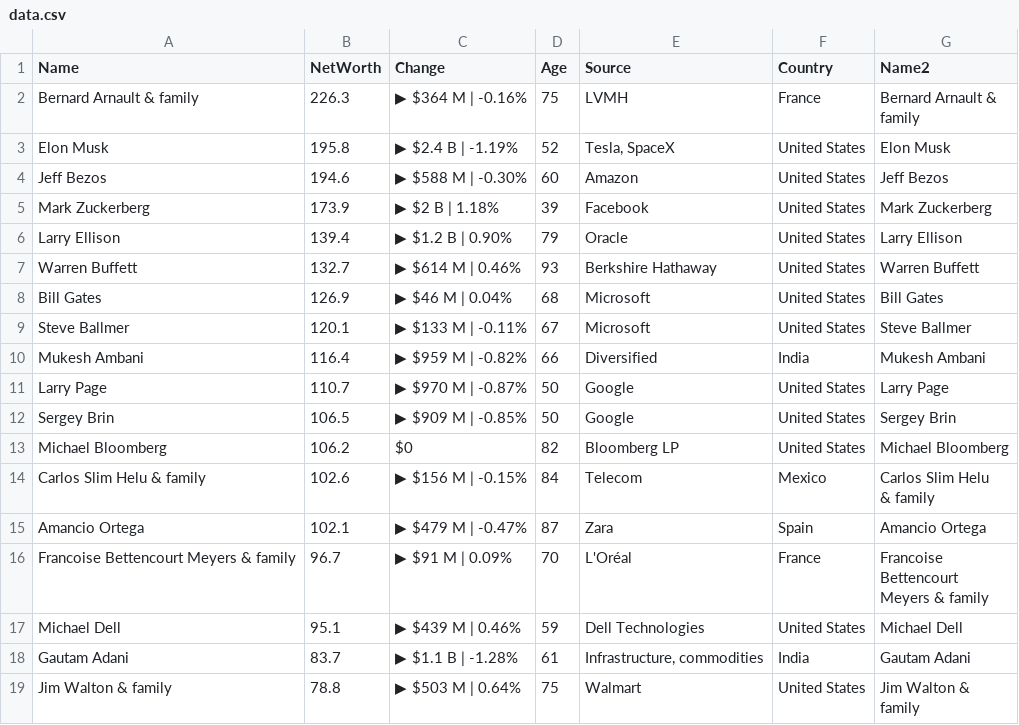
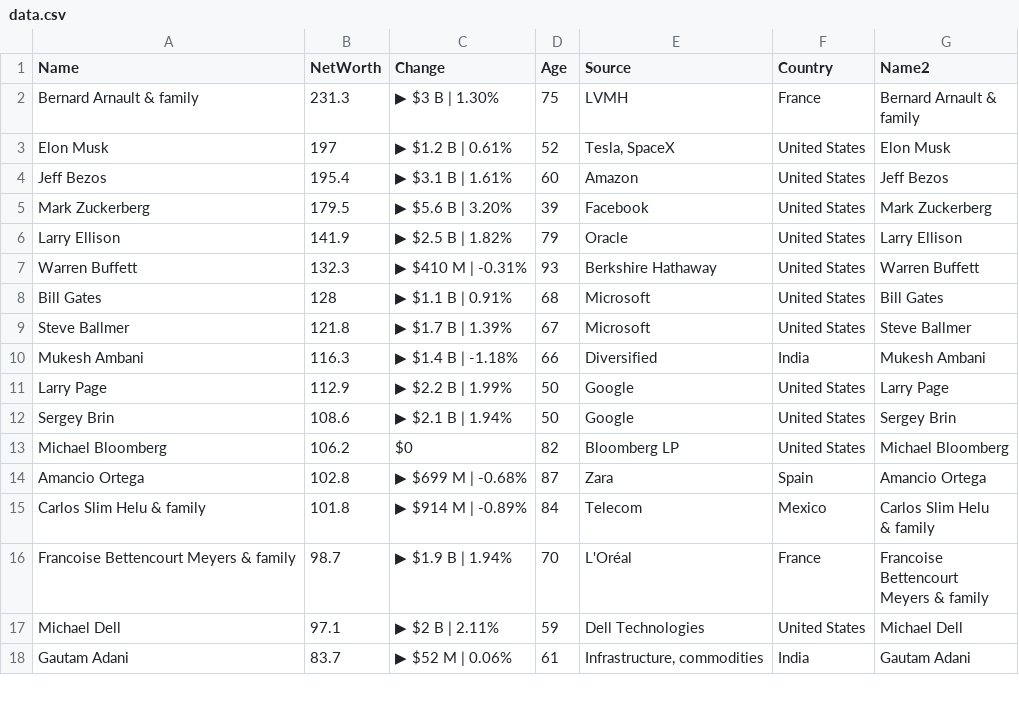
Before and after one commit to ckr4/bnaires, a CSV file: bnaires/data.csv, drawn as a sheet; only a part is shown; the diff covers the shown part only.

Commit message:
update bnaires

```diff
--- a/bnaires/data.csv
+++ b/bnaires/data.csv
@@ -1,24 +1,22 @@
 "Name","NetWorth","Change","Age","Source","Country","Name2"
-"Bernard Arnault & family",226.3,"▶ $364 M | -0.16%",75,"LVMH","France","Bernard Arnault &
-family"
-"Elon Musk",195.8,"▶ $2.4 B | -1.19%",52,"Tesla, SpaceX","United States","Elon Musk"
-"Jeff Bezos",194.6,"▶ $588 M | -0.30%",60,"Amazon","United States","Jeff Bezos"
-"Mark Zuckerberg",173.9,"▶ $2 B | 1.18%",39,"Facebook","United States","Mark Zuckerberg"
-"Larry Ellison",139.4,"▶ $1.2 B | 0.90%",79,"Oracle","United States","Larry Ellison"
-"Warren Buffett",132.7,"▶ $614 M | 0.46%",93,"Berkshire Hathaway","United States","Warren Buffett"
-"Bill Gates",126.9,"▶ $46 M | 0.04%",68,"Microsoft","United States","Bill Gates"
-"Steve Ballmer",120.1,"▶ $133 M | -0.11%",67,"Microsoft","United States","Steve Ballmer"
-"Mukesh Ambani",116.4,"▶ $959 M | -0.82%",66,"Diversified","India","Mukesh Ambani"
-"Larry Page",110.7,"▶ $970 M | -0.87%",50,"Google","United States","Larry Page"
-"Sergey Brin",106.5,"▶ $909 M | -0.85%",50,"Google","United States","Sergey Brin"
+"Bernard Arnault & family",231.3,"▶ $3 B | 1.30%",75,"LVMH","France","Bernard Arnault &
+family"
+"Elon Musk",197,"▶ $1.2 B | 0.61%",52,"Tesla, SpaceX","United States","Elon Musk"
+"Jeff Bezos",195.4,"▶ $3.1 B | 1.61%",60,"Amazon","United States","Jeff Bezos"
+"Mark Zuckerberg",179.5,"▶ $5.6 B | 3.20%",39,"Facebook","United States","Mark Zuckerberg"
+"Larry Ellison",141.9,"▶ $2.5 B | 1.82%",79,"Oracle","United States","Larry Ellison"
+"Warren Buffett",132.3,"▶ $410 M | -0.31%",93,"Berkshire Hathaway","United States","Warren Buffett"
+"Bill Gates",128,"▶ $1.1 B | 0.91%",68,"Microsoft","United States","Bill Gates"
+"Steve Ballmer",121.8,"▶ $1.7 B | 1.39%",67,"Microsoft","United States","Steve Ballmer"
+"Mukesh Ambani",116.3,"▶ $1.4 B | -1.18%",66,"Diversified","India","Mukesh Ambani"
+"Larry Page",112.9,"▶ $2.2 B | 1.99%",50,"Google","United States","Larry Page"
+"Sergey Brin",108.6,"▶ $2.1 B | 1.94%",50,"Google","United States","Sergey Brin"
 "Michael Bloomberg",106.2,"$0",82,"Bloomberg LP","United States","Michael Bloomberg"
-"Carlos Slim Helu & family",102.6,"▶ $156 M | -0.15%",84,"Telecom","Mexico","Carlos Slim Helu
-& family"
-"Amancio Ortega",102.1,"▶ $479 M | -0.47%",87,"Zara","Spain","Amancio Ortega"
-"Francoise Bettencourt Meyers & family",96.7,"▶ $91 M | 0.09%",70,"L'Oréal","France","Francoise
-Bettencourt
-Meyers & family"
-"Michael Dell",95.1,"▶ $439 M | 0.46%",59,"Dell Technologies","United States","Michael Dell"
-"Gautam Adani",83.7,"▶ $1.1 B | -1.28%",61,"Infrastructure, commodities","India","Gautam Adani"
-"Jim Walton & family",78.8,"▶ $503 M | 0.64%",75,"Walmart","United States","Jim Walton &
-family"
+"Amancio Ortega",102.8,"▶ $699 M | -0.68%",87,"Zara","Spain","Amancio Ortega"
+"Carlos Slim Helu & family",101.8,"▶ $914 M | -0.89%",84,"Telecom","Mexico","Carlos Slim Helu
+& family"
+"Francoise Bettencourt Meyers & family",98.7,"▶ $1.9 B | 1.94%",70,"L'Oréal","France","Francoise
+Bettencourt
+Meyers & family"
+"Michael Dell",97.1,"▶ $2 B | 2.11%",59,"Dell Technologies","United States","Michael Dell"
+"Gautam Adani",83.7,"▶ $52 M | 0.06%",61,"Infrastructure, commodities","India","Gautam Adani"
```
Also changed, not shown: 2 added rows, 1 removed row and 10 edited cells elsewhere in this file, 1 other file.
